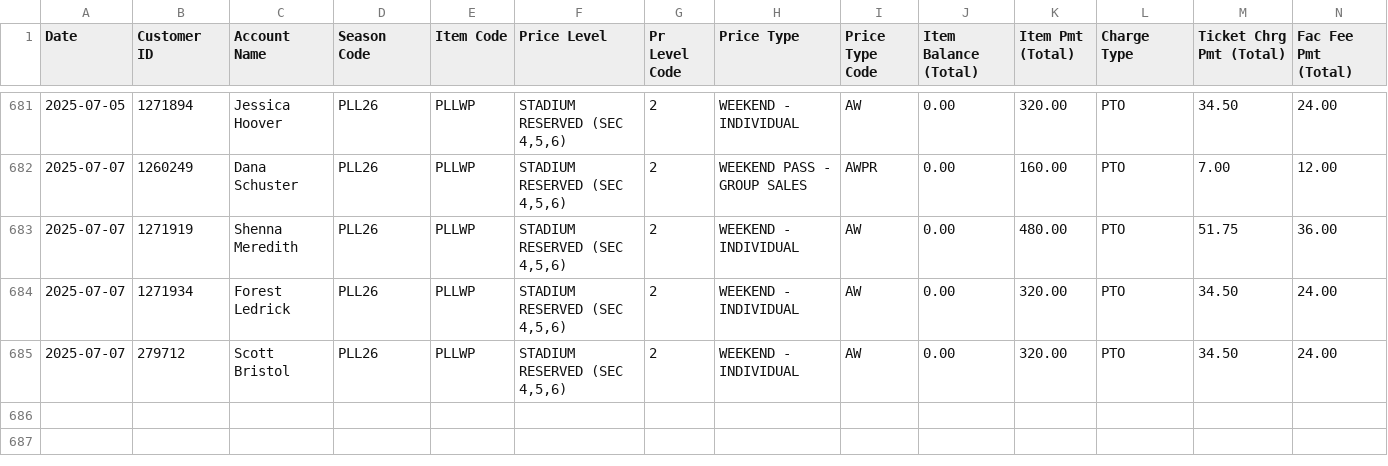
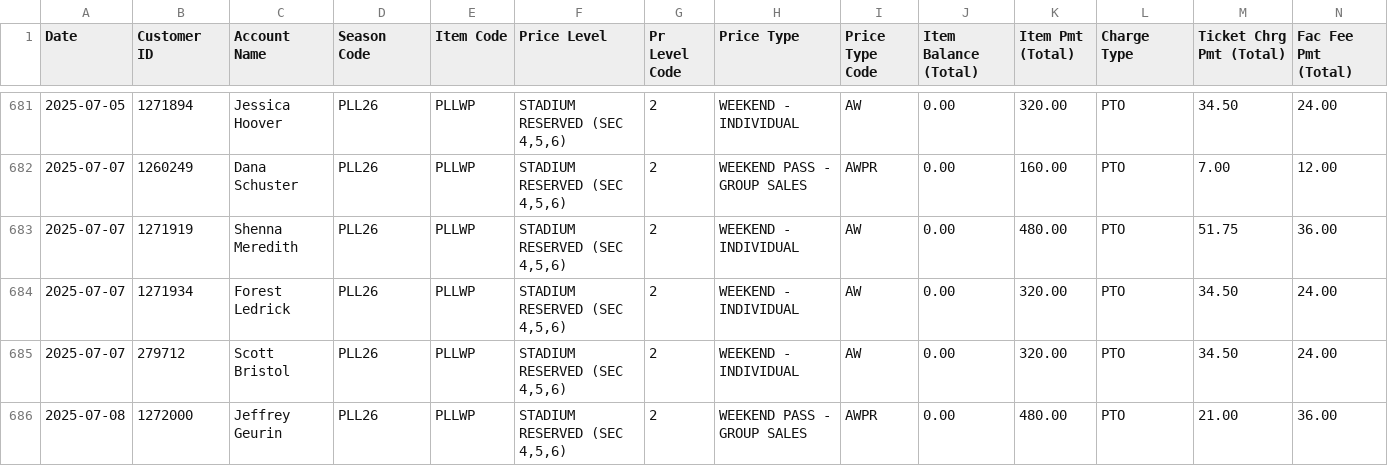
Before and after one commit to spuchta/PLL_BI_TIX, a CSV file: sales-reports/Denver/PLL Original Item Sales - HOMECOMING PASS SALES.csv, drawn as a sheet; only a part is shown, gaps mark what is left out; rows hold the shown columns only; the diff names each change by its address in the sheet, - before the commit and + after, or states it on an @@ line.

```diff
--- a/sales-reports/Denver/PLL Original Item Sales - HOMECOMING PASS SALES.csv
+++ b/sales-reports/Denver/PLL Original Item Sales - HOMECOMING PASS SALES.csv
+row 686: 2025-07-08 | 1272000 | Jeffrey Geurin | PLL26 | PLLWP | STADIUM RESERVED (SEC 4,5,6) | 2 | WEEKEND PASS - GROUP SALES | AWPR | 0.00 | 480.00 | PTO | 21.00 | 36.00
```
Also changed, not shown: sales-reports/Denver/PLL Original Item Sales - HOMECOMING PASS SALES Availability.csv, sales-reports/Denver/PLL Original Item Sales - SINGLE TICKET SALES.csv, 7 other files.
